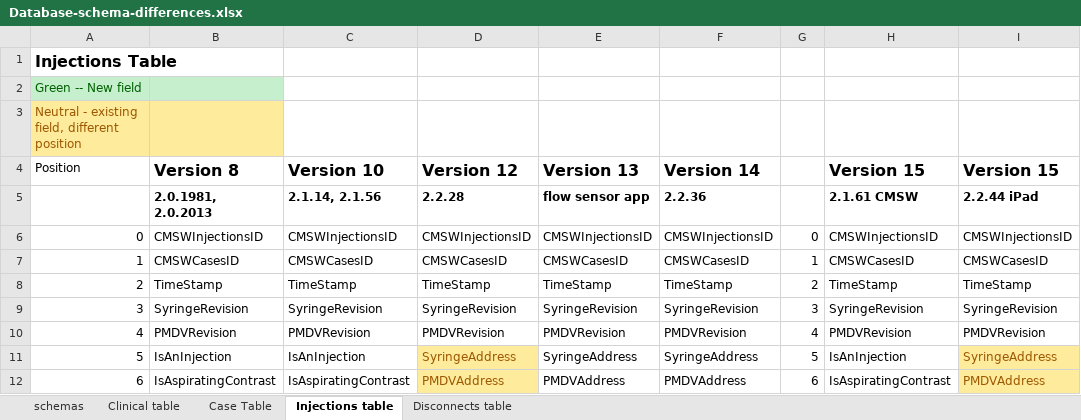
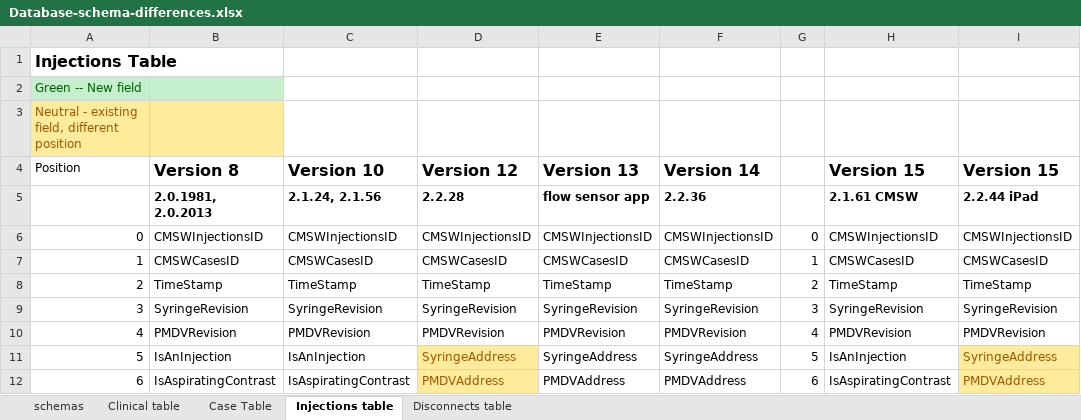
Before and after one commit to OspreyInterns/ReportGeneration, an Excel workbook: Database-schema-differences.xlsx, sheet Injections table, drawn as a sheet; only a part is shown; values as stored, in another font and other column widths than the file's, no borders; the diff names each change by its address in the sheet, - before the commit and + after, or states it on an @@ line.

```diff
--- a/Database-schema-differences.xlsx (sheet Injections table)
+++ b/Database-schema-differences.xlsx (sheet Injections table)
-C5 (Version 10): 2.1.14, 2.1.56
+C5 (Version 10): 2.1.24, 2.1.56
```
Also changed, not shown: sheet Case Table, 1 other file.
